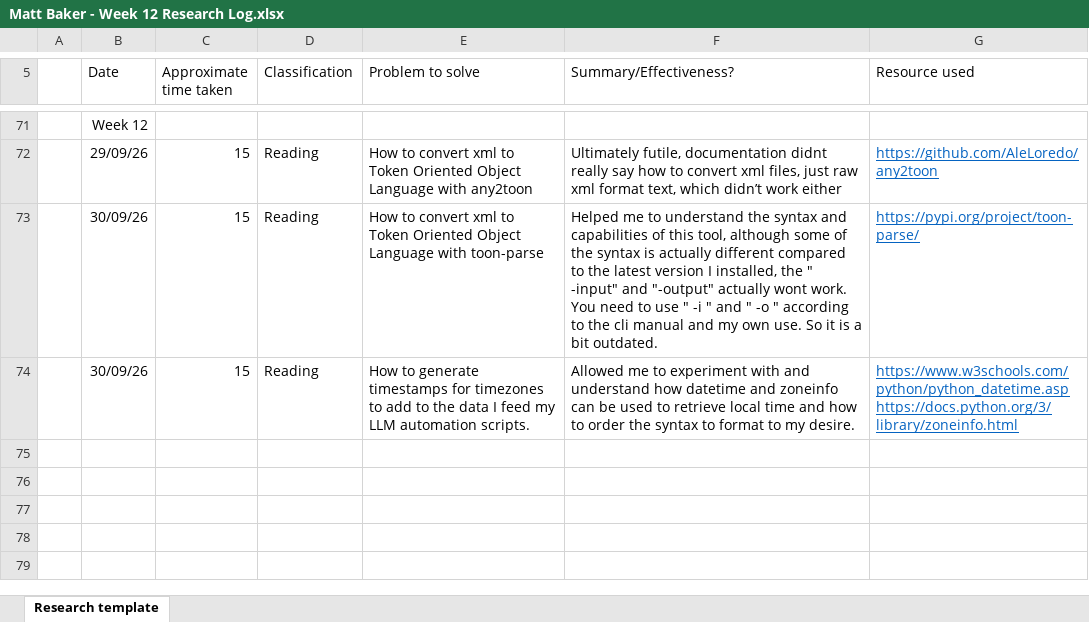
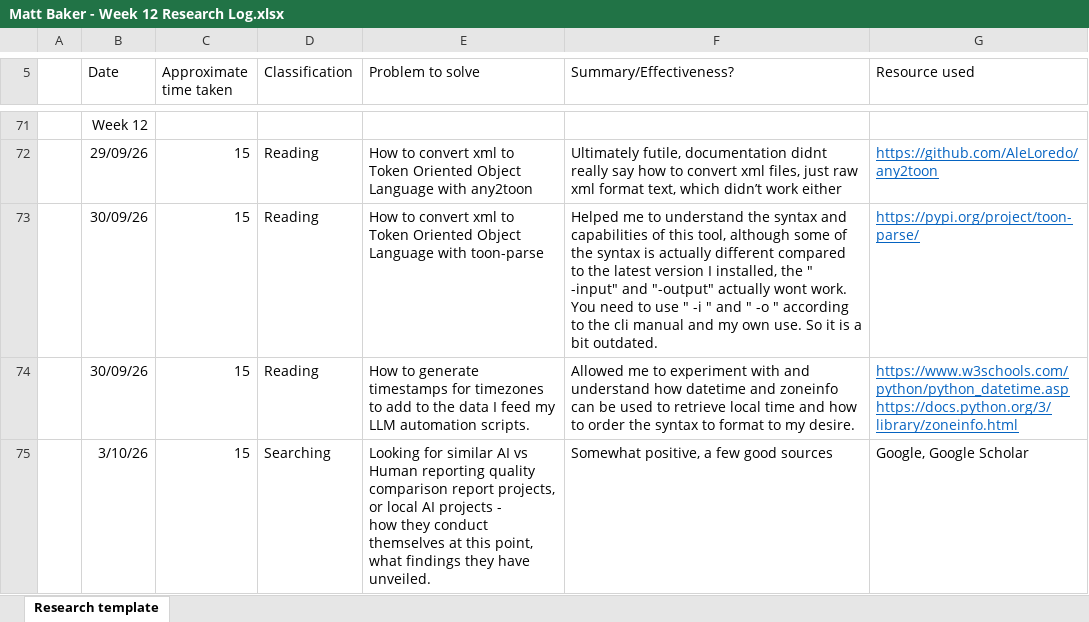
Before and after one commit to DavidSushames/BHB-Capstone, an Excel workbook: Research Logs/Matt/Matt Baker - Week 12 Research Log.xlsx, sheet Research template, drawn as a sheet; only a part is shown, gaps mark what is left out; values as stored, in another font and other column widths than the file's, no borders; ↵ is a line break in a cell; the diff covers the shown part only; the diff names each change by its address in the sheet, - before the commit and + after, or states it on an @@ line.

Commit message:
updated logs, updated file tracking document, added wireshark findings section to research report

```diff
--- a/Research Logs/Matt/Matt Baker - Week 12 Research Log.xlsx (sheet Research template)
+++ b/Research Logs/Matt/Matt Baker - Week 12 Research Log.xlsx (sheet Research template)
+row 75:  | 3/10/26 | 15 | Searching | Looking for similar AI vs Human reporting quality comparison report projects, or local AI projects - ↵ how they conduct themselves at this point, what findings they have unveiled. | Somewhat positive, a few good sources | Google, Google Scholar
```
Also changed, not shown: 2 added rows and 2 edited cells elsewhere in this sheet, Forensic File Tracking/Forensic File Tracking.xlsx, 4 other files.
